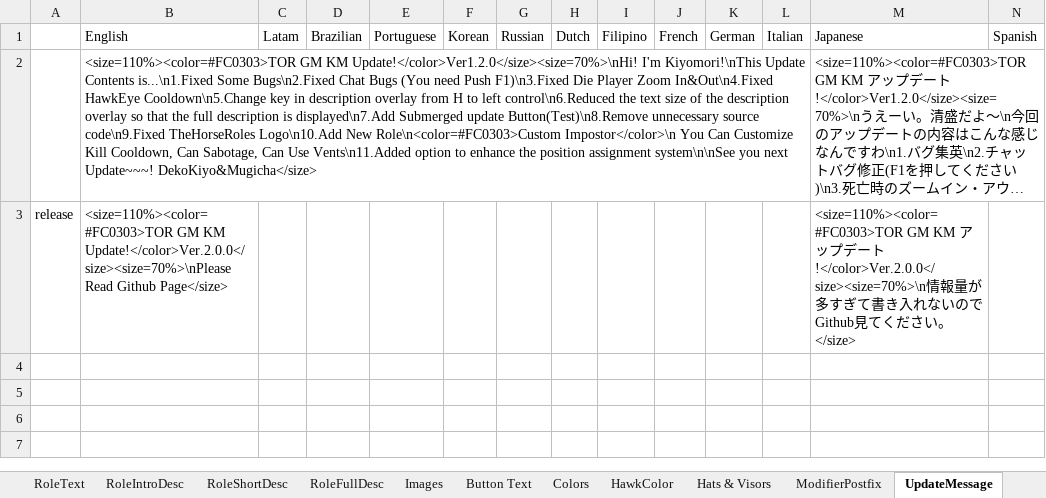
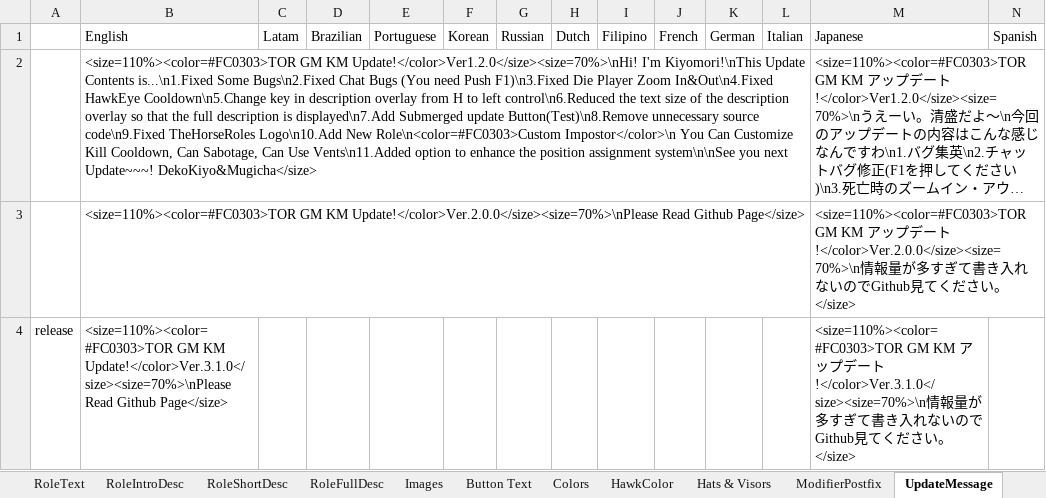
Before and after one commit to reitou-mugicha/TheOtherRolesGM-KiyoMugi-Edition, an Excel workbook: Strings.xlsx, sheet UpdateMessage, drawn as a sheet; only a part is shown; long unchanged cells end in …; values as stored, in another font and other column widths than the file's, no borders; rows hold the shown columns only; the diff names each change by its address in the sheet, - before the commit and + after, or states it on an @@ line.

```diff
--- a/Strings.xlsx (sheet UpdateMessage)
+++ b/Strings.xlsx (sheet UpdateMessage)
-A3: release
+A3: (empty)
+row 4: release | <size=110%><color=#FC0303>TOR GM KM Update!</color>Ver.3.1.0</size><size=70%>\nPlease Read Github Page</size> |  |  |  |  |  |  |  |  |  |  | <size=110%><color=#FC0303>TOR GM KM アップデート!</color>Ver.3.1.0</size><size=70%>\n情報量が多すぎて書き入れないのでGithub見てください。</size>
```
Also changed, not shown: sheet OtherSettings, 10 other files.
